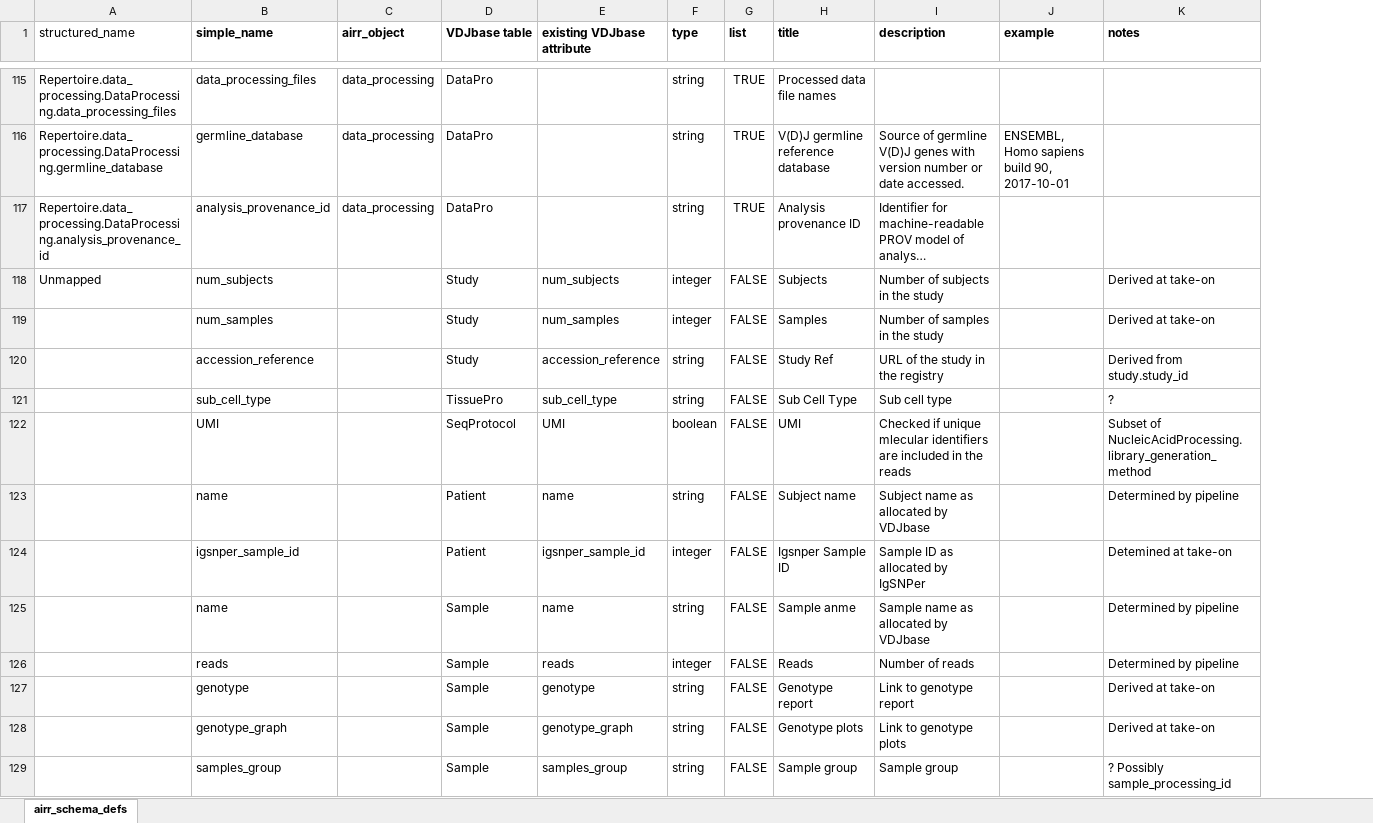
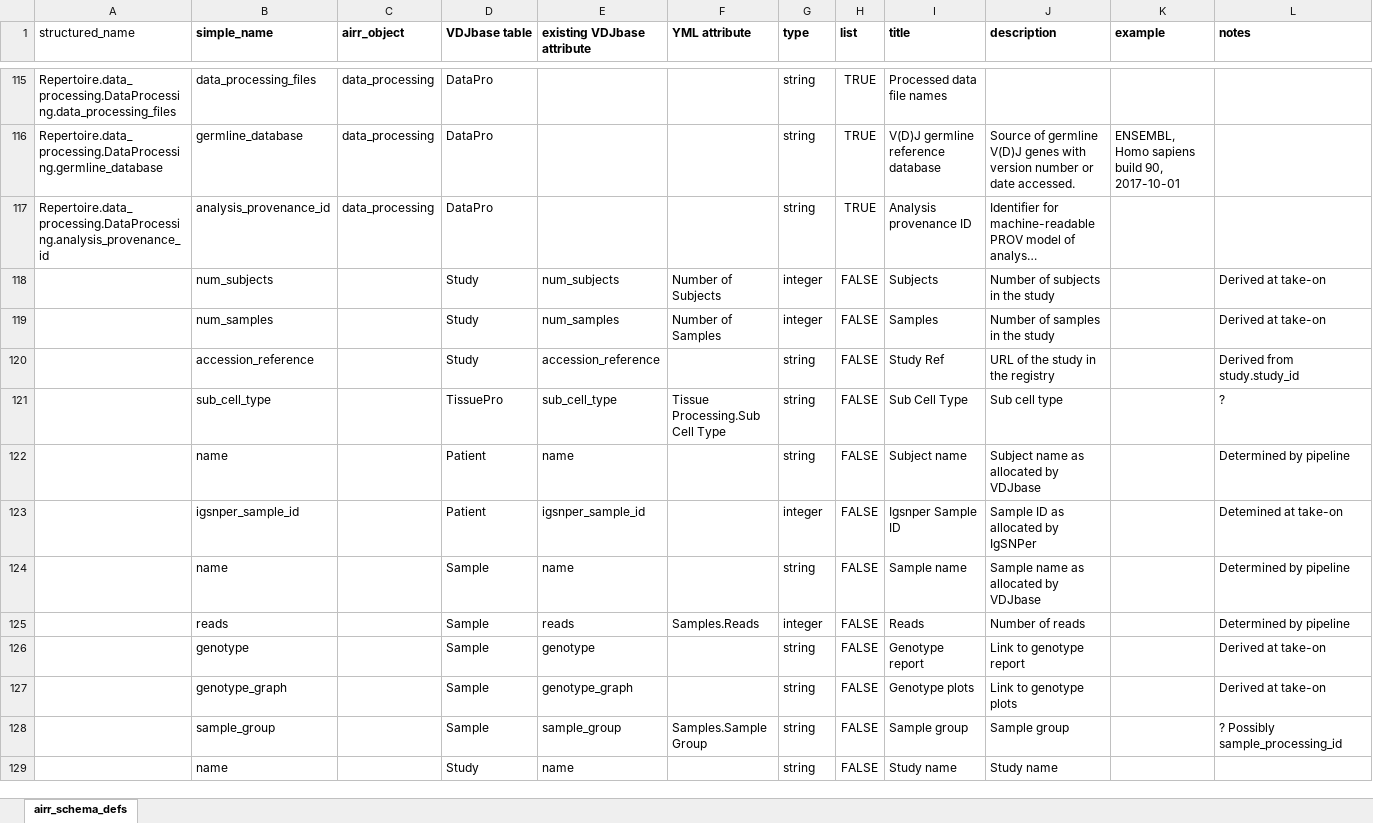
Before and after one commit to williamdlees/digby_backend, an Excel workbook: db/airr_schema_defs.xlsx, sheet airr_schema_defs, drawn as a sheet; only a part is shown, gaps mark what is left out; long unchanged cells end in …; values as stored, in another font and other column widths than the file's, no borders; removed rows and columns are numbered as before the commit, all else as after; the diff covers the shown part only; the diff names each change by its address in the sheet, - before the commit and + after, or states it on an @@ line.

Commit message:
First version of airr repertoire processing and db commit

```diff
--- a/db/airr_schema_defs.xlsx (sheet airr_schema_defs)
+++ b/db/airr_schema_defs.xlsx (sheet airr_schema_defs)
+column F (YML attribute), rows 118-128: Number of Subjects | Number of Samples |  | Tissue Processing.Sub Cell Type |  |  |  | Samples.Reads |  |  | Samples.Sample Group
-A118 (structured_name): Unmapped
+A118 (structured_name): (empty)
-row 122:  | UMI |  | SeqProtocol | UMI | boolean | FALSE | UMI | Checked if unique mlecular identifiers are included in the reads |  | Subset of NucleicAcidProcessing.library_generation_method
-I124 (title): Sample anme
+I124 (title): Sample name
-B128 (simple_name): samples_group
+B128 (simple_name): sample_group
-E128 (existing VDJbase attribute): samples_group
+E128 (existing VDJbase attribute): sample_group
+row 129:  | name |  | Study | name |  | string | FALSE | Study name | Study name
```
Also changed, not shown: 13 added rows and 5 edited cells elsewhere in this sheet, 13 other files.
